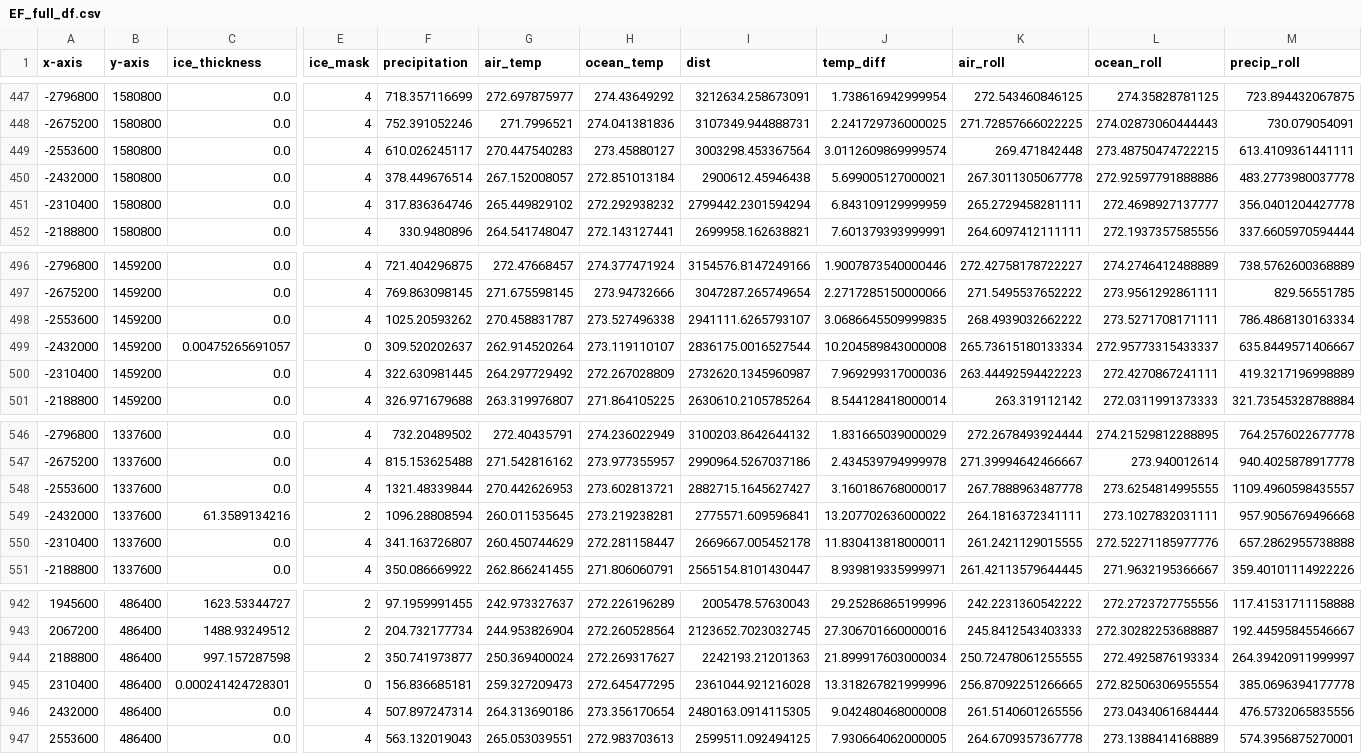
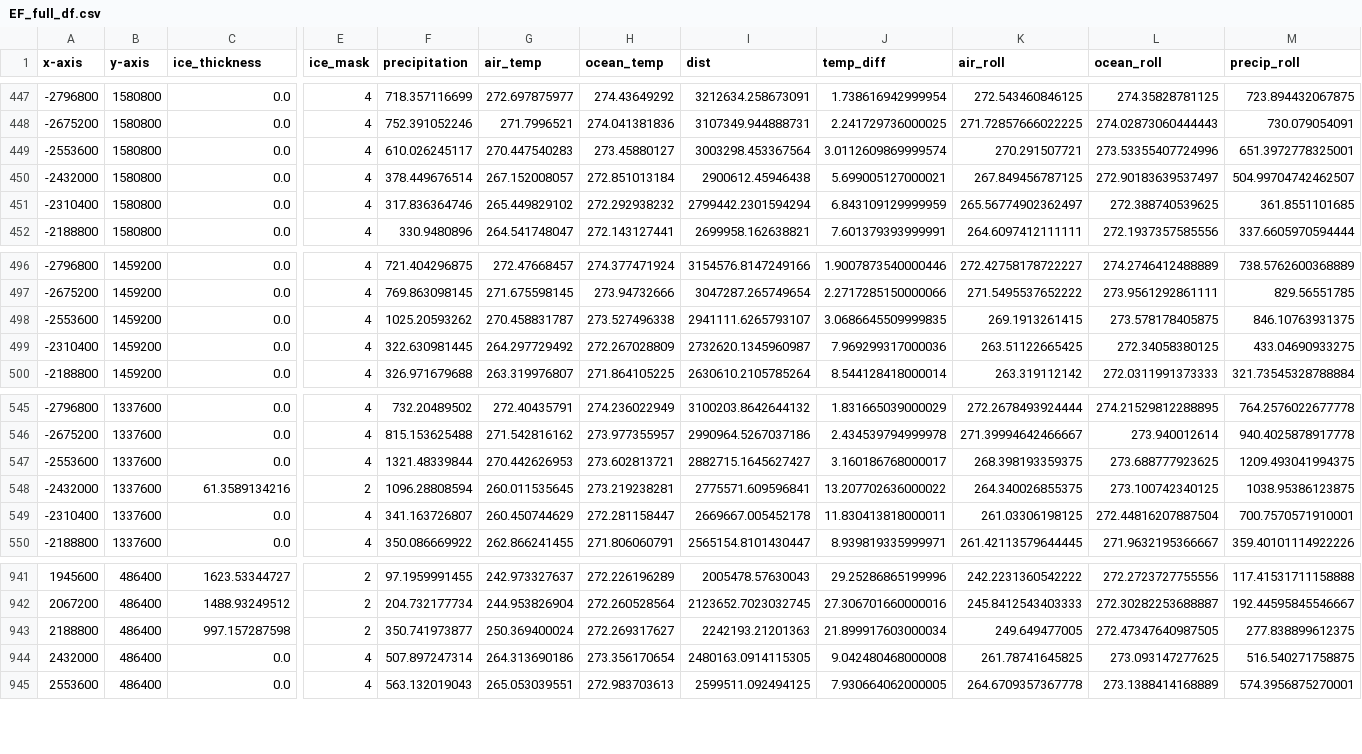
Before and after one commit to serafinaslevin/GP_Research, a CSV file: data/AIS_data/EF_full_df.csv, drawn as a sheet; only a part is shown, gaps mark what is left out; removed rows and columns are numbered as before the commit, all else as after; rows hold the shown columns only; the diff covers the shown part only; the diff names each change by its address in the sheet, - before the commit and + after, or states it on an @@ line.

```diff
--- a/data/AIS_data/EF_full_df.csv
+++ b/data/AIS_data/EF_full_df.csv
-K449 (air_roll): 269.471842448
+K449 (air_roll): 270.291507721
-L449 (ocean_roll): 273.48750474722215
+L449 (ocean_roll): 273.53355407724996
-M449 (precip_roll): 613.4109361441111
+M449 (precip_roll): 651.3972778325001
-K450 (air_roll): 267.3011305067778
+K450 (air_roll): 267.849456787125
-L450 (ocean_roll): 272.92597791888886
+L450 (ocean_roll): 272.90183639537497
-M450 (precip_roll): 483.2773980037778
+M450 (precip_roll): 504.99704742462507
-K451 (air_roll): 265.2729458281111
+K451 (air_roll): 265.56774902362497
-L451 (ocean_roll): 272.4698927137777
+L451 (ocean_roll): 272.388740539625
-M451 (precip_roll): 356.0401204427778
+M451 (precip_roll): 361.8551101685
-K498 (air_roll): 268.4939032662222
+K498 (air_roll): 269.1913261415
-L498 (ocean_roll): 273.5271708171111
+L498 (ocean_roll): 273.578178405875
-M498 (precip_roll): 786.4868130163334
+M498 (precip_roll): 846.10763931375
-row 499: -2432000 | 1459200 | 0.00475265691057 | 0 | 309.520202637 | 262.914520264 | 273.119110107 | 2836175.0016527544 | 10.204589843000008 | 265.73615180133334 | 272.95773315433337 | 635.8449571406667
-K499 (air_roll): 263.44492594422223
+K499 (air_roll): 263.51122665425
-L499 (ocean_roll): 272.4270867241111
+L499 (ocean_roll): 272.34058380125
-M499 (precip_roll): 419.3217196998889
+M499 (precip_roll): 433.04690933275
-K547 (air_roll): 267.7888963487778
+K547 (air_roll): 268.398193359375
-L547 (ocean_roll): 273.6254814995555
+L547 (ocean_roll): 273.688777923625
-M547 (precip_roll): 1109.4960598435557
+M547 (precip_roll): 1209.493041994375
-K548 (air_roll): 264.1816372341111
+K548 (air_roll): 264.340026855375
-L548 (ocean_roll): 273.1027832031111
+L548 (ocean_roll): 273.100742340125
-M548 (precip_roll): 957.9056769496668
+M548 (precip_roll): 1038.95386123875
-K549 (air_roll): 261.2421129015555
+K549 (air_roll): 261.03306198125
-L549 (ocean_roll): 272.52271185977776
+L549 (ocean_roll): 272.44816207887504
-M549 (precip_roll): 657.2862955738888
+M549 (precip_roll): 700.7570571910001
-K943 (air_roll): 250.72478061255555
+K943 (air_roll): 249.649477005
-L943 (ocean_roll): 272.4925876193334
+L943 (ocean_roll): 272.47347640987505
-M943 (precip_roll): 264.39420911999997
+M943 (precip_roll): 277.838899612375
-row 945: 2310400 | 486400 | 0.000241424728301 | 0 | 156.836685181 | 259.327209473 | 272.645477295 | 2361044.921216028 | 13.318267821999996 | 256.87092251266665 | 272.82506306955554 | 385.0696394177778
-K944 (air_roll): 261.5140601265556
+K944 (air_roll): 261.78741645825
-L944 (ocean_roll): 273.0434061684444
+L944 (ocean_roll): 273.093147277625
-M944 (precip_roll): 476.5732065835556
+M944 (precip_roll): 516.540271758875
```
Also changed, not shown: 18 edited cells elsewhere in this file, data/AIS_data/EF_ice_mask.csv, data/trimmed_ice_velocity.csv, 18 other files.
